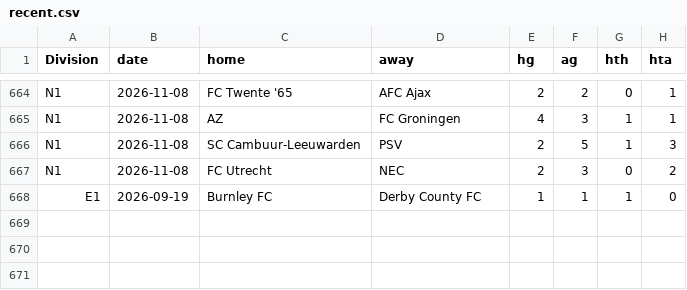
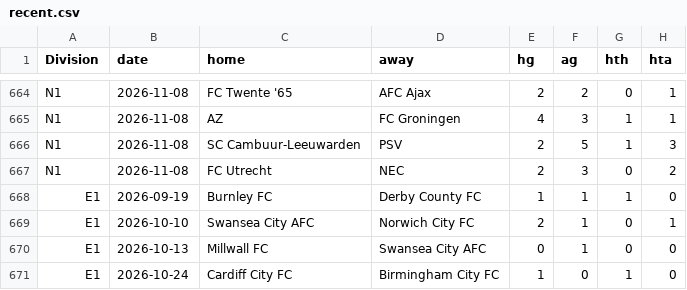
Before and after one commit to Skysaks/LAMBDA90, a CSV file: data/recent.csv, drawn as a sheet; only a part is shown, gaps mark what is left out; the diff names each change by its address in the sheet, - before the commit and + after, or states it on an @@ line.

```diff
--- a/data/recent.csv
+++ b/data/recent.csv
+row 669: E1 | 2026-10-10 | Swansea City AFC | Norwich City FC | 2 | 1 | 0 | 1
+row 670: E1 | 2026-10-13 | Millwall FC | Swansea City AFC | 0 | 1 | 0 | 0
+row 671: E1 | 2026-10-24 | Cardiff City FC | Birmingham City FC | 1 | 0 | 1 | 0
```
Also changed, not shown: 6 other files.
